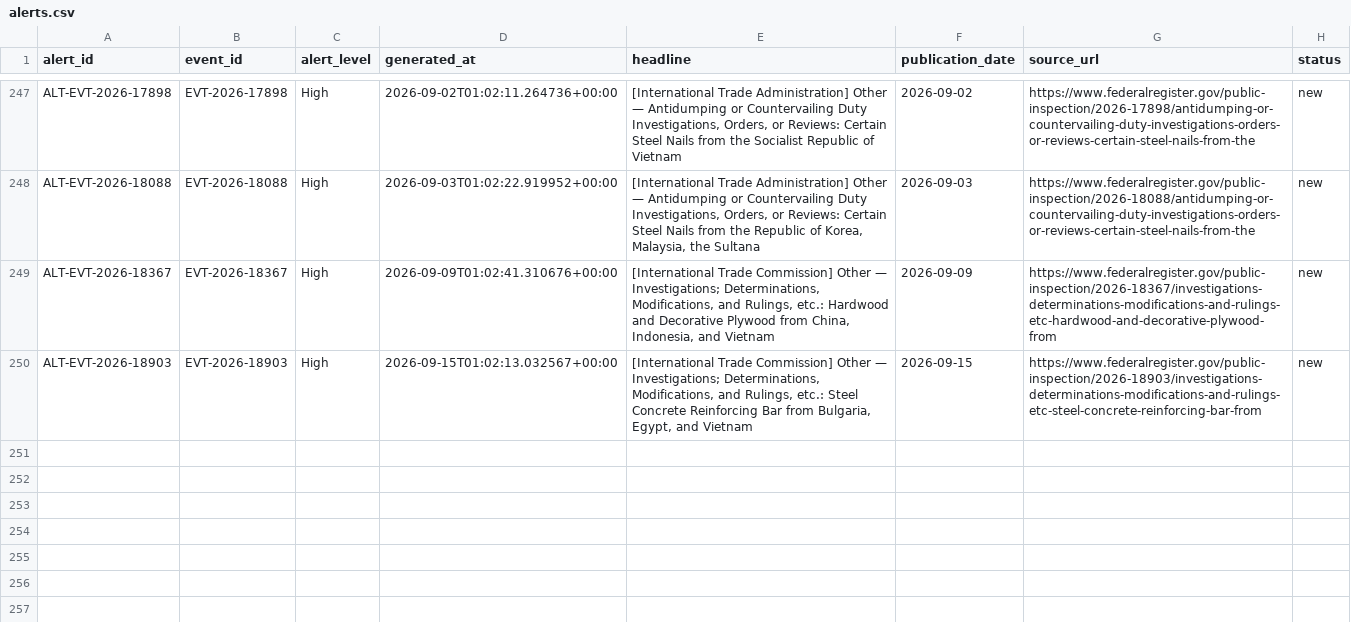
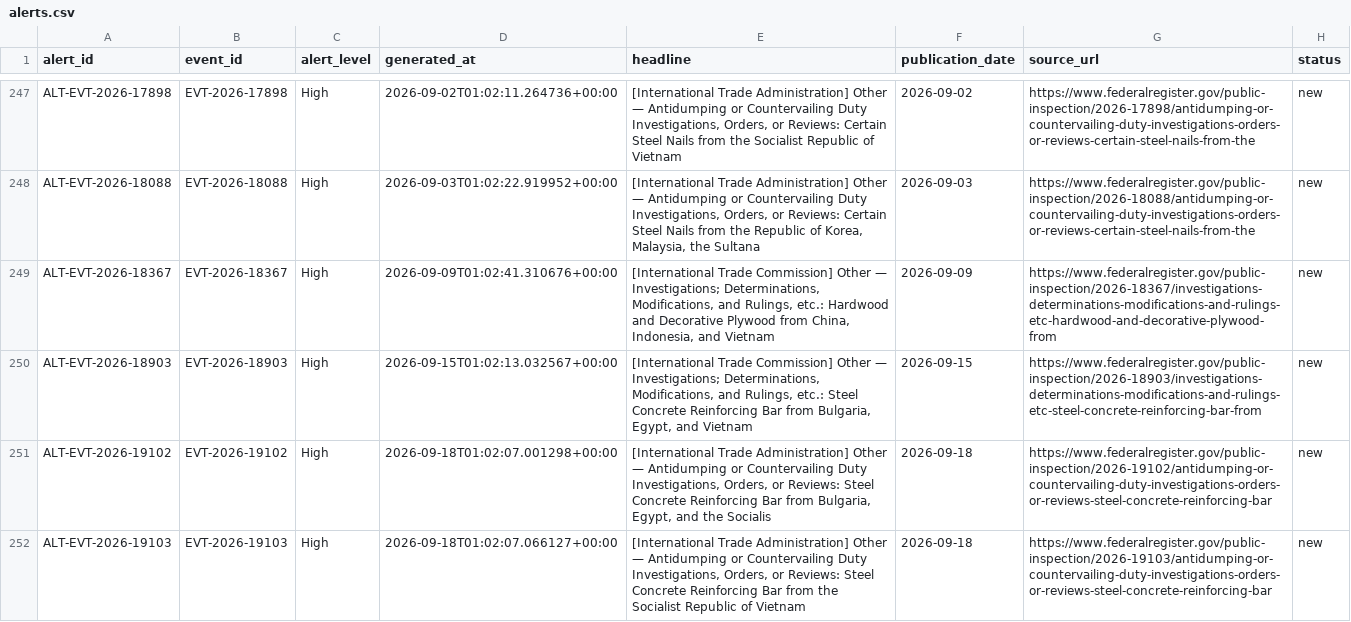
Before and after one commit to huyennguyenthai2409-arch/us-trade-monitor, a CSV file: data/alerts.csv, drawn as a sheet; only a part is shown, gaps mark what is left out.

```diff
--- a/data/alerts.csv
+++ b/data/alerts.csv
@@ -250 +250,3 @@ ALT-EVT-2026-18367,EVT-2026-18367,High,2026-09-09T01:02:41.310676+00:00,"[Intern
 ALT-EVT-2026-18903,EVT-2026-18903,High,2026-09-15T01:02:13.032567+00:00,"[International Trade Commission] Other — Investigations; Determinations, Modifications, and Rulings, etc.: Steel Concrete Reinforcing Bar from Bulgaria, Egypt, and Vietnam ",2026-09-15,https://www.federalregister.gov/public-inspection/2026-18903/investigations-determinations-modifications-and-rulings-etc-steel-concrete-reinforcing-bar-from,new
+ALT-EVT-2026-19102,EVT-2026-19102,High,2026-09-18T01:02:07.001298+00:00,"[International Trade Administration] Other — Antidumping or Countervailing Duty Investigations, Orders, or Reviews: Steel Concrete Reinforcing Bar from Bulgaria, Egypt, and the Socialis",2026-09-18,https://www.federalregister.gov/public-inspection/2026-19102/antidumping-or-countervailing-duty-investigations-orders-or-reviews-steel-concrete-reinforcing-bar,new
+ALT-EVT-2026-19103,EVT-2026-19103,High,2026-09-18T01:02:07.066127+00:00,"[International Trade Administration] Other — Antidumping or Countervailing Duty Investigations, Orders, or Reviews: Steel Concrete Reinforcing Bar from the Socialist Republic of Vietnam",2026-09-18,https://www.federalregister.gov/public-inspection/2026-19103/antidumping-or-countervailing-duty-investigations-orders-or-reviews-steel-concrete-reinforcing-bar,new
```
Also changed, not shown: data/event_company.csv, 8 other files.
